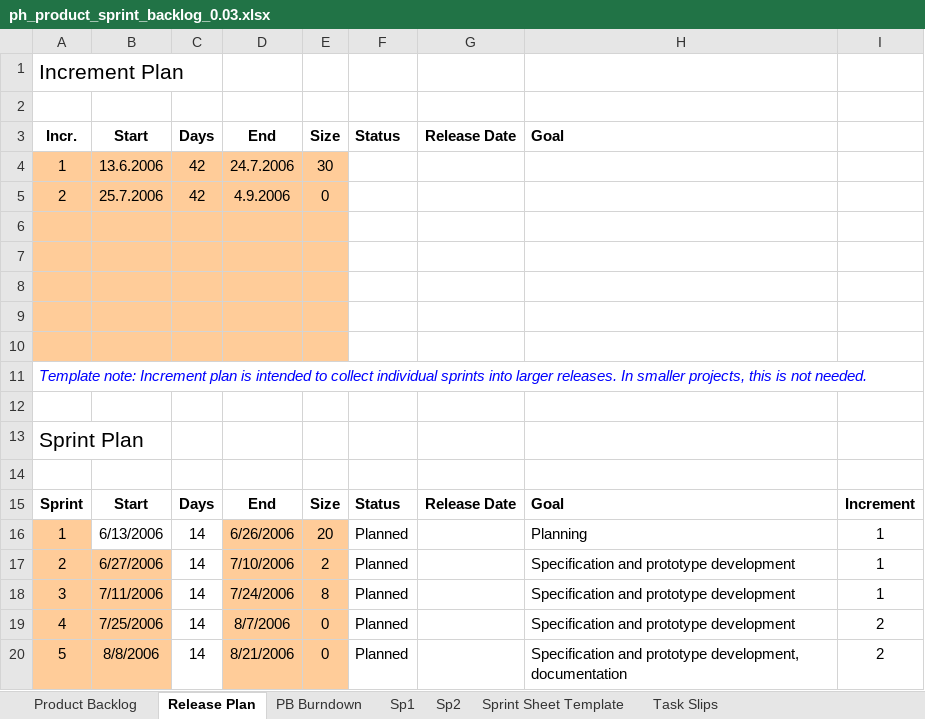
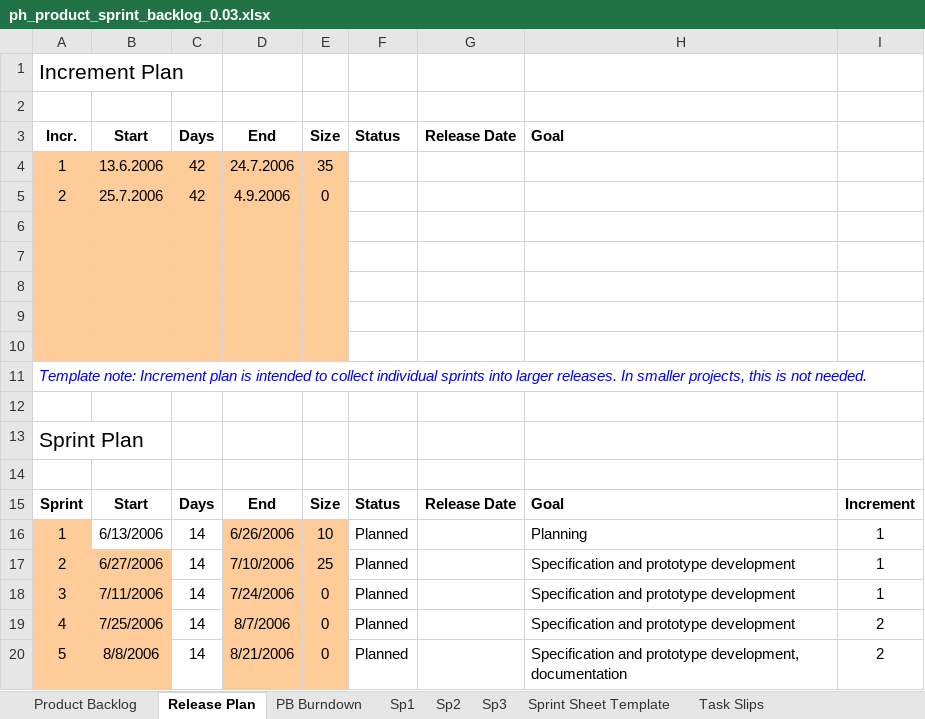
Before and after one commit to Grenmyr/-1DV430-Induviduellt-Mjukvaruutvecklingsprojekt, an Excel workbook: ph_product_sprint_backlog_0.03.xlsx, sheet Release Plan, drawn as a sheet; only a part is shown; values as stored, in another font and other column widths than the file's, no borders; conditional formats not drawn; the diff names each change by its address in the sheet, - before the commit and + after, or states it on an @@ line.

```diff
--- a/ph_product_sprint_backlog_0.03.xlsx (sheet Release Plan)
+++ b/ph_product_sprint_backlog_0.03.xlsx (sheet Release Plan)
+sheet tab: Sp3
-E4 (Size): 30
+E4 (Size): 35
-E16 (Size): 20
+E16 (Size): 10
-E17 (Size): 2
+E17 (Size): 25
-E18 (Size): 8
+E18 (Size): 0
```
Also changed, not shown: sheet Sp1, sheet Product Backlog, formulas that keep their value, hidden cells, charts or pictures, 2 other files.
